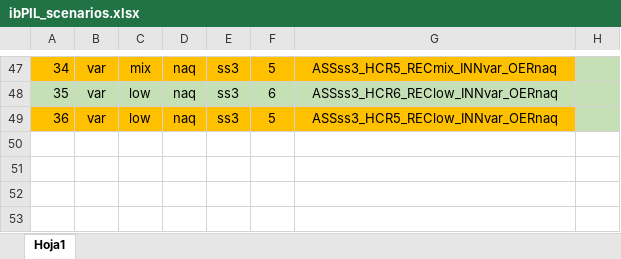
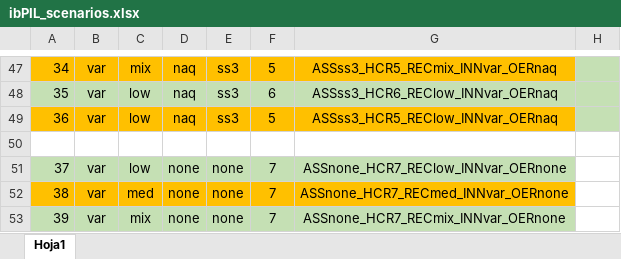
Before and after one commit to ssanchezAZTI/FLBEIA_mseIBpil, an Excel workbook: ibPIL_scenarios.xlsx, sheet Hoja1, drawn as a sheet; only a part is shown, gaps mark what is left out; values as stored, in another font and other column widths than the file's, no borders; the diff names each change by its address in the sheet, - before the commit and + after, or states it on an @@ line.

```diff
--- a/ibPIL_scenarios.xlsx (sheet Hoja1)
+++ b/ibPIL_scenarios.xlsx (sheet Hoja1)
+row 50: (empty)
+row 51: 37 | var | low | none | none | 7 | ASSnone_HCR7_REClow_INNvar_OERnone
+row 52: 38 | var | med | none | none | 7 | ASSnone_HCR7_RECmed_INNvar_OERnone
+row 53: 39 | var | mix | none | none | 7 | ASSnone_HCR7_RECmix_INNvar_OERnone
```
Also changed, not shown: 1 other file.
